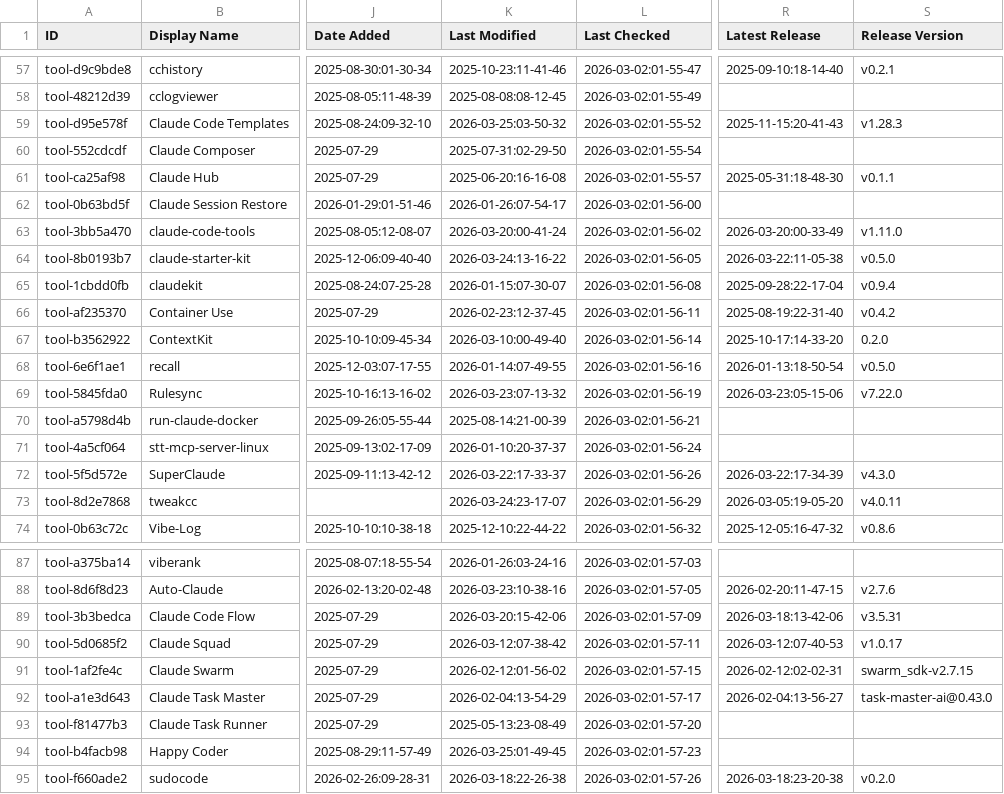
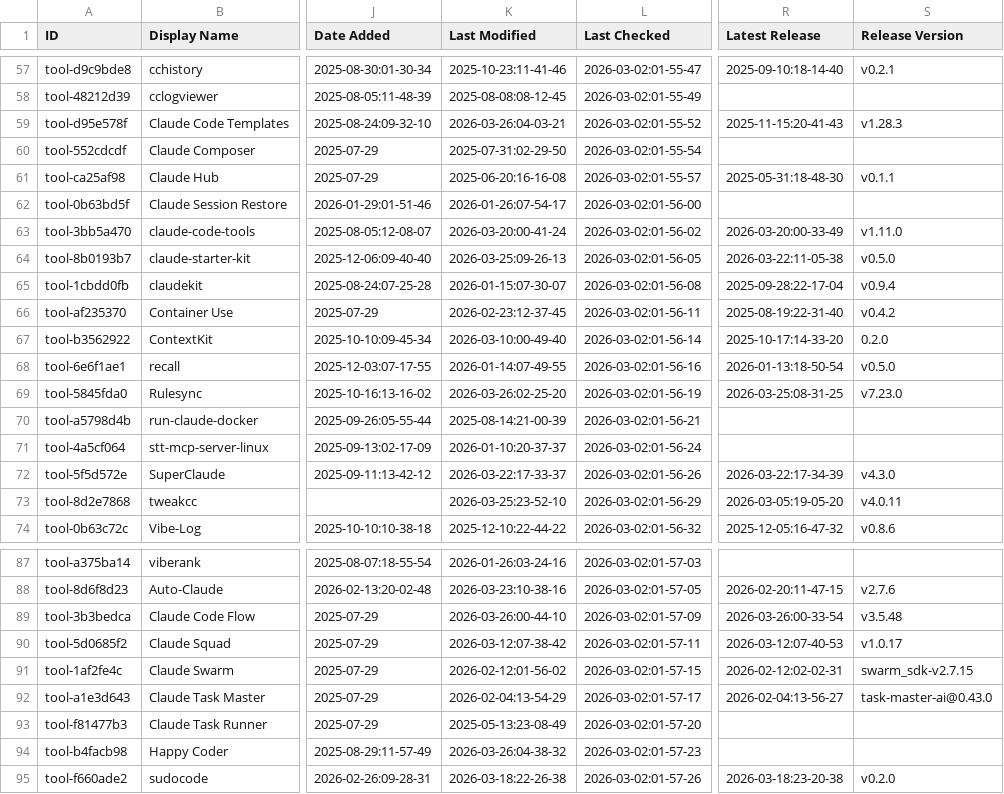
Before and after one commit to millette/awesome-claude-code, a CSV file: THE_RESOURCES_TABLE.csv, drawn as a sheet; only a part is shown, gaps mark what is left out; the diff covers the shown part only; the diff names each change by its address in the sheet, - before the commit and + after, or states it on an @@ line.

```diff
--- a/THE_RESOURCES_TABLE.csv
+++ b/THE_RESOURCES_TABLE.csv
-K59 (Last Modified): 2026-03-25:03-50-32
+K59 (Last Modified): 2026-03-26:04-03-21
-K64 (Last Modified): 2026-03-24:13-16-22
+K64 (Last Modified): 2026-03-25:09-26-13
-K69 (Last Modified): 2026-03-23:07-13-32
+K69 (Last Modified): 2026-03-26:02-25-20
-R69 (Latest Release): 2026-03-23:05-15-06
+R69 (Latest Release): 2026-03-25:08-31-25
-S69 (Release Version): v7.22.0
+S69 (Release Version): v7.23.0
-K73 (Last Modified): 2026-03-24:23-17-07
+K73 (Last Modified): 2026-03-25:23-52-10
-K89 (Last Modified): 2026-03-20:15-42-06
+K89 (Last Modified): 2026-03-26:00-44-10
-R89 (Latest Release): 2026-03-18:13-42-06
+R89 (Latest Release): 2026-03-26:00-33-54
-S89 (Release Version): v3.5.31
+S89 (Release Version): v3.5.48
-K94 (Last Modified): 2026-03-25:01-49-45
+K94 (Last Modified): 2026-03-26:04-38-32
```
Also changed, not shown: 49 edited cells elsewhere in this file.
